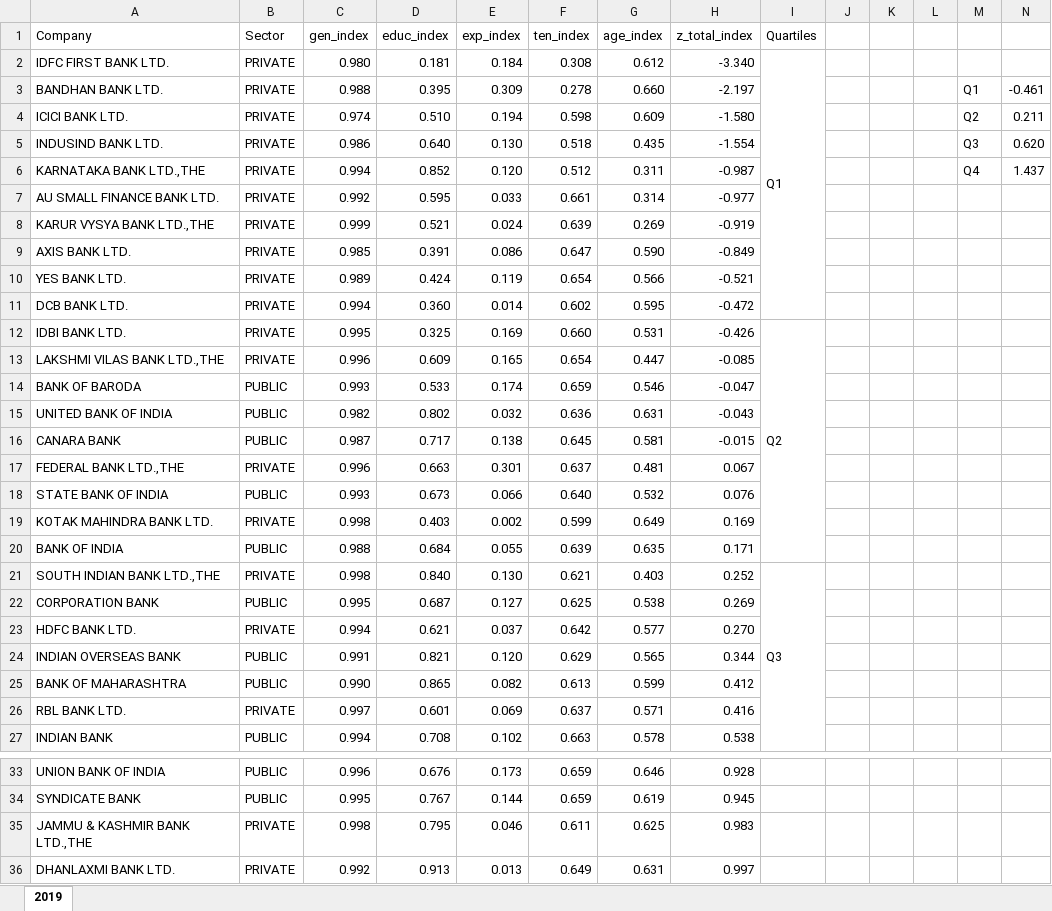
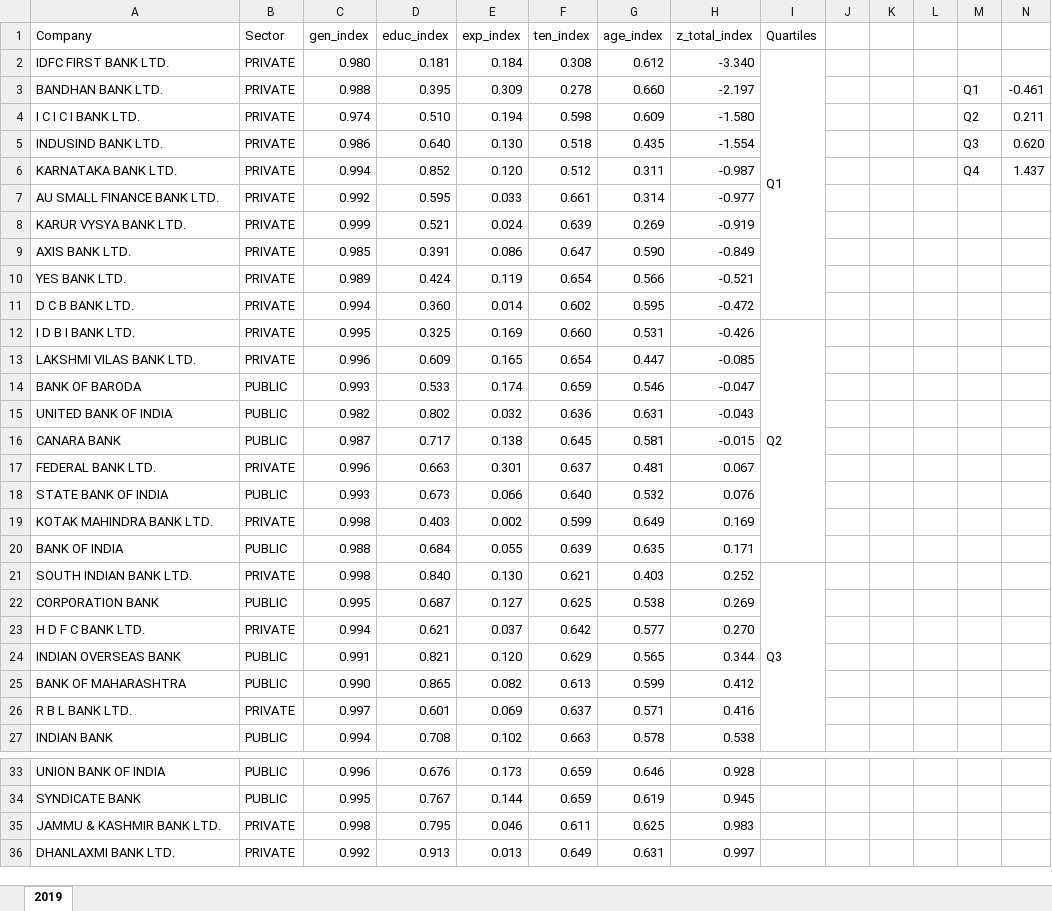
Before and after one commit to LiteLife99/Bank-Board-Diversity-Analysis, an Excel workbook: index_data_2019.xlsx, sheet 2019, drawn as a sheet; only a part is shown, gaps mark what is left out; values as stored, in another font and other column widths than the file's, no cell formats; the diff names each change by its address in the sheet, - before the commit and + after, or states it on an @@ line.

```diff
--- a/index_data_2019.xlsx (sheet 2019)
+++ b/index_data_2019.xlsx (sheet 2019)
-A4 (Company): ICICI BANK LTD.
+A4 (Company): I C I C I BANK LTD.
-A6 (Company): KARNATAKA BANK LTD.,THE
+A6 (Company): KARNATAKA BANK LTD.
-A8 (Company): KARUR VYSYA BANK LTD.,THE
+A8 (Company): KARUR VYSYA BANK LTD.
-A11 (Company): DCB BANK LTD.
+A11 (Company): D C B BANK LTD.
-A12 (Company): IDBI BANK LTD.
+A12 (Company): I D B I BANK LTD.
-A13 (Company): LAKSHMI VILAS BANK LTD.,THE
+A13 (Company): LAKSHMI VILAS BANK LTD.
-A17 (Company): FEDERAL BANK LTD.,THE
+A17 (Company): FEDERAL BANK LTD.
-A21 (Company): SOUTH INDIAN BANK LTD.,THE
+A21 (Company): SOUTH INDIAN BANK LTD.
-A23 (Company): HDFC BANK LTD.
+A23 (Company): H D F C BANK LTD.
-A26 (Company): RBL BANK LTD.
+A26 (Company): R B L BANK LTD.
-A35 (Company): JAMMU & KASHMIR BANK LTD.,THE
+A35 (Company): JAMMU & KASHMIR BANK LTD.
```
Also changed, not shown: cell formats, index_data_2015.xlsx, index_data_2016.xlsx, 13 other files.
